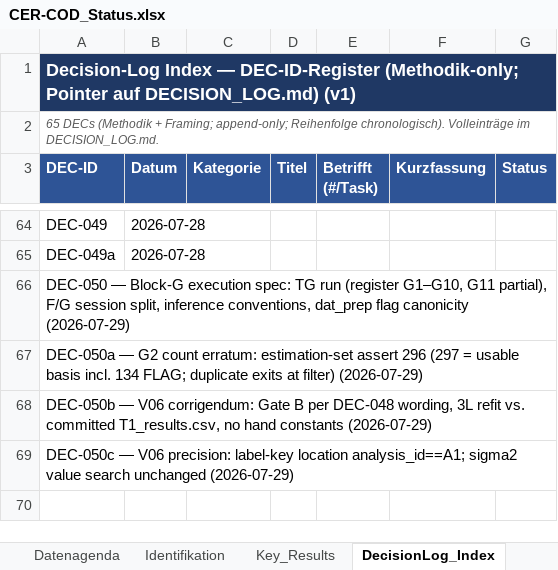
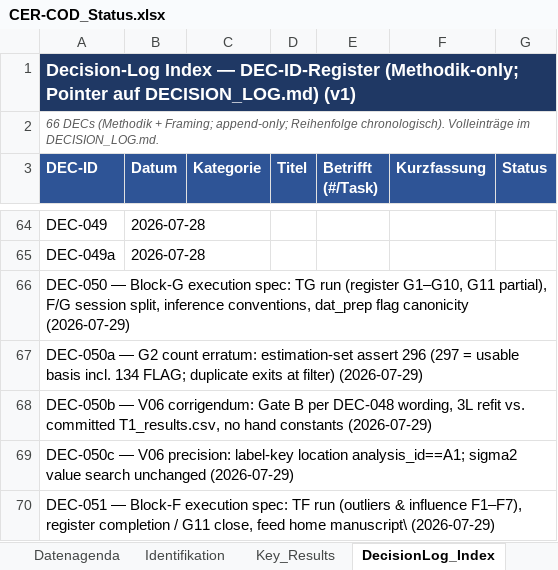
Before and after one commit to rwitte-wu-research/FOMA-CER-COD-Paris, an Excel workbook: docs/CER-COD_Status.xlsx, sheet DecisionLog_Index, drawn as a sheet; only a part is shown, gaps mark what is left out; values as stored, in another font and other column widths than the file's, no borders; the diff names each change by its address in the sheet, - before the commit and + after, or states it on an @@ line.

Commit message:
TF spec package: R/12 outliers pair + cc prompt + DEC-051/A.16 + status touch [DEC-051]

```diff
--- a/docs/CER-COD_Status.xlsx (sheet DecisionLog_Index)
+++ b/docs/CER-COD_Status.xlsx (sheet DecisionLog_Index)
-B1:G1 fill: #1F3864
+B1:G1 fill: none
-A2 (DEC-ID): 65 DECs (Methodik…
+A2 (DEC-ID): 66 DECs (Methodik…
+row 70: DEC-051 — Block-F execution spec: TF run (outliers & influence F1–F7), register completion / G11 close, feed home manuscript\ (2026-07-29)
```
Also changed, not shown: sheet Aufgaben, sheet Roadmap, sheet Identifikation, sheet Ablauf, sheet Datenagenda, sheet Setup, 2 more sheets, 5 other files.
